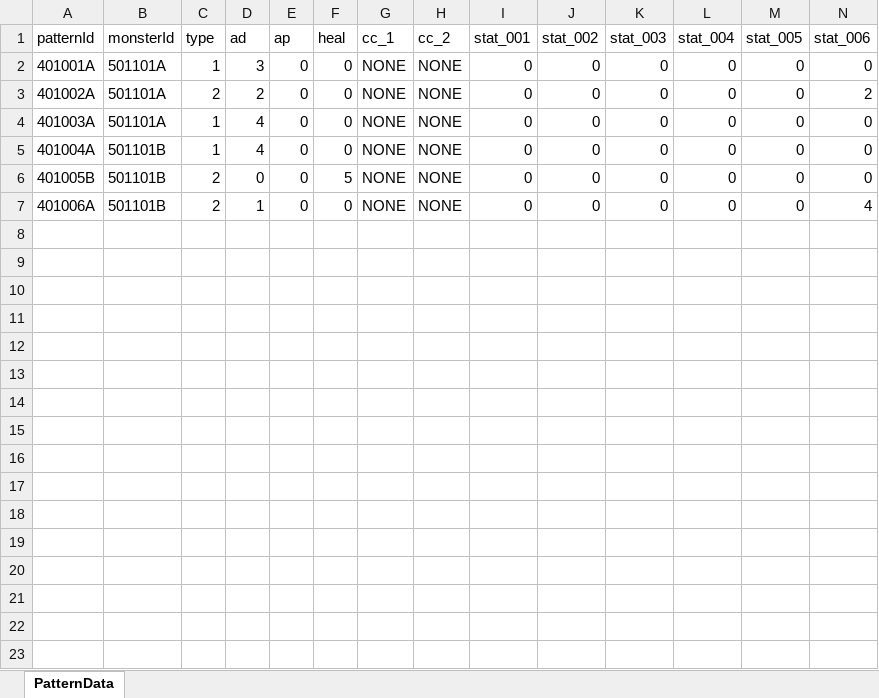
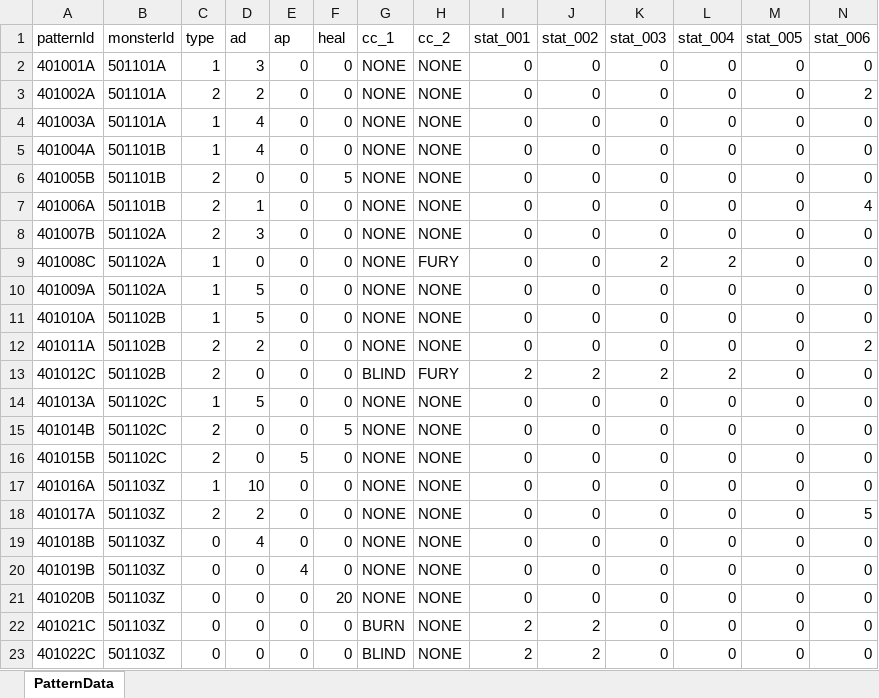
Before and after one commit to mmeo009/CardGame, an Excel workbook: CardGame/Assets/Excel/MonsterPattern.xlsx, sheet PatternData, drawn as a sheet; values as stored, in another font and other column widths than the file's, no borders; the diff names each change by its address in the sheet, - before the commit and + after, or states it on an @@ line.

```diff
--- a/CardGame/Assets/Excel/MonsterPattern.xlsx (sheet PatternData)
+++ b/CardGame/Assets/Excel/MonsterPattern.xlsx (sheet PatternData)
+row 8: 401007B | 501102A | 2 | 3 | 0 | 0 | NONE | NONE | 0 | 0 | 0 | 0 | 0 | 0
+row 9: 401008C | 501102A | 1 | 0 | 0 | 0 | NONE | FURY | 0 | 0 | 2 | 2 | 0 | 0
+row 10: 401009A | 501102A | 1 | 5 | 0 | 0 | NONE | NONE | 0 | 0 | 0 | 0 | 0 | 0
+row 11: 401010A | 501102B | 1 | 5 | 0 | 0 | NONE | NONE | 0 | 0 | 0 | 0 | 0 | 0
+row 12: 401011A | 501102B | 2 | 2 | 0 | 0 | NONE | NONE | 0 | 0 | 0 | 0 | 0 | 2
+row 13: 401012C | 501102B | 2 | 0 | 0 | 0 | BLIND | FURY | 2 | 2 | 2 | 2 | 0 | 0
+row 14: 401013A | 501102C | 1 | 5 | 0 | 0 | NONE | NONE | 0 | 0 | 0 | 0 | 0 | 0
+row 15: 401014B | 501102C | 2 | 0 | 0 | 5 | NONE | NONE | 0 | 0 | 0 | 0 | 0 | 0
+row 16: 401015B | 501102C | 2 | 0 | 5 | 0 | NONE | NONE | 0 | 0 | 0 | 0 | 0 | 0
+row 17: 401016A | 501103Z | 1 | 10 | 0 | 0 | NONE | NONE | 0 | 0 | 0 | 0 | 0 | 0
+row 18: 401017A | 501103Z | 2 | 2 | 0 | 0 | NONE | NONE | 0 | 0 | 0 | 0 | 0 | 5
+row 19: 401018B | 501103Z | 0 | 4 | 0 | 0 | NONE | NONE | 0 | 0 | 0 | 0 | 0 | 0
+row 20: 401019B | 501103Z | 0 | 0 | 4 | 0 | NONE | NONE | 0 | 0 | 0 | 0 | 0 | 0
+row 21: 401020B | 501103Z | 0 | 0 | 0 | 20 | NONE | NONE | 0 | 0 | 0 | 0 | 0 | 0
+row 22: 401021C | 501103Z | 0 | 0 | 0 | 0 | BURN | NONE | 2 | 2 | 0 | 0 | 0 | 0
+row 23: 401022C | 501103Z | 0 | 0 | 0 | 0 | BLIND | NONE | 2 | 2 | 0 | 0 | 0 | 0
```
Also changed, not shown: CardGame/Assets/Excel/CardData.xlsx, CardGame/Assets/Excel/MonsterData.xlsx, 26 other files.
